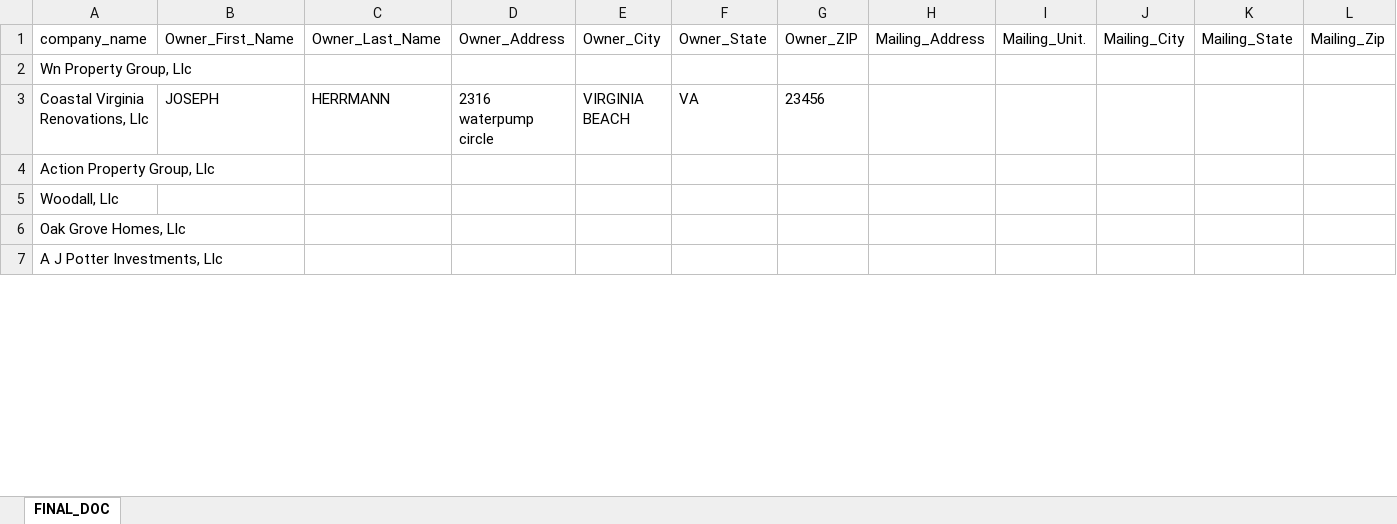
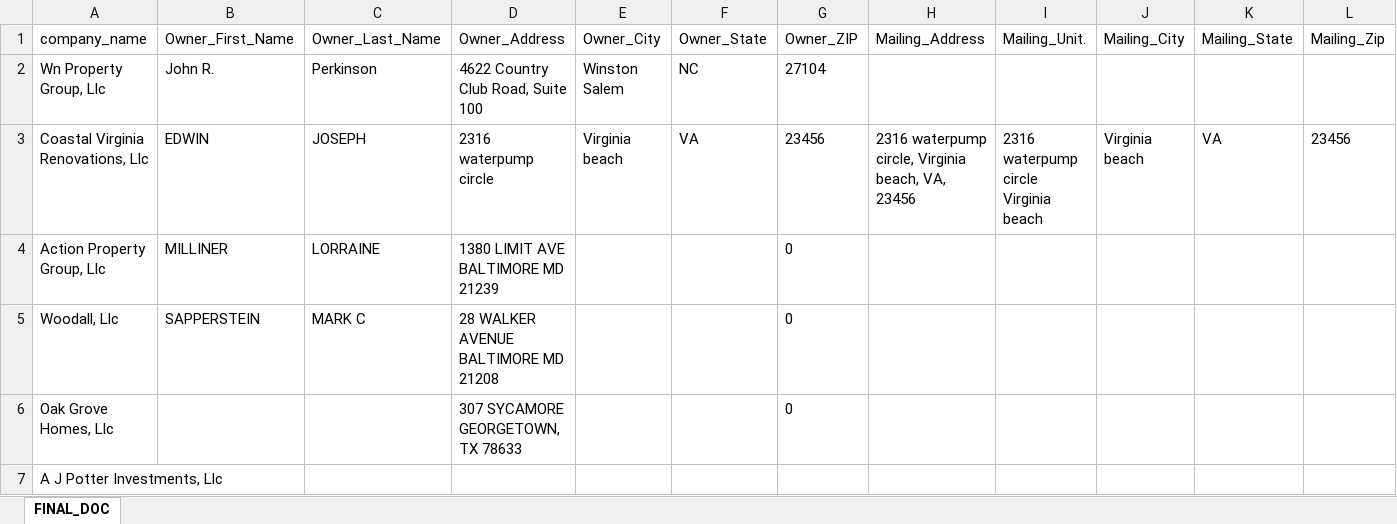
Before and after one commit to ansbilalgit/open-co-crawler, an Excel workbook: updatedCompanies.xlsx, sheet FINAL_DOC, drawn as a sheet; only a part is shown; values as stored, in another font and other column widths than the file's, no borders; ↵ is a line break in a cell; the diff covers the shown part only; the diff names each change by its address in the sheet, - before the commit and + after, or states it on an @@ line.

```diff
--- a/updatedCompanies.xlsx (sheet FINAL_DOC)
+++ b/updatedCompanies.xlsx (sheet FINAL_DOC)
-B2 (Owner_First_Name): (empty)
+B2 (Owner_First_Name): John R.
-C2 (Owner_Last_Name): (empty)
+C2 (Owner_Last_Name): Perkinson
-D2 (Owner_Address): (empty)
+D2 (Owner_Address): 4622 Country Club Road, Suite 100
-E2 (Owner_City): (empty)
+E2 (Owner_City): Winston Salem
-F2 (Owner_State): (empty)
+F2 (Owner_State): NC
-G2 (Owner_ZIP): (empty)
+G2 (Owner_ZIP): 27104
-B3 (Owner_First_Name): JOSEPH
+B3 (Owner_First_Name): EDWIN
-C3 (Owner_Last_Name): HERRMANN
+C3 (Owner_Last_Name): JOSEPH
-E3 (Owner_City): VIRGINIA BEACH
+E3 (Owner_City): Virginia beach
-H3 (Mailing_Address): (empty)
+H3 (Mailing_Address): 2316 waterpump circle, Virginia beach, VA, 23456
-I3 (Mailing_Unit.): (empty)
+I3 (Mailing_Unit.): 2316 waterpump circle Virginia beach
-J3 (Mailing_City): (empty)
+J3 (Mailing_City): Virginia beach
-K3 (Mailing_State): (empty)
+K3 (Mailing_State): VA
-L3 (Mailing_Zip): (empty)
+L3 (Mailing_Zip): 23456
-B4 (Owner_First_Name): (empty)
+B4 (Owner_First_Name): MILLINER
-C4 (Owner_Last_Name): (empty)
+C4 (Owner_Last_Name): LORRAINE
-D4 (Owner_Address): (empty)
+D4 (Owner_Address): 1380 LIMIT AVE ↵ BALTIMORE MD 21239
-G4:G6 (Owner_ZIP): (empty)
+G4:G6 (Owner_ZIP): 0
-B5 (Owner_First_Name): (empty)
+B5 (Owner_First_Name): SAPPERSTEIN
-C5 (Owner_Last_Name): (empty)
+C5 (Owner_Last_Name): MARK C
-D5 (Owner_Address): (empty)
+D5 (Owner_Address): 28 WALKER AVENUE ↵ BALTIMORE MD 21208
-D6 (Owner_Address): (empty)
+D6 (Owner_Address): 307 SYCAMORE ↵ GEORGETOWN, TX 78633
```
Also changed, not shown: 1045 removed rows and 47 edited cells elsewhere in this sheet, FilteredCompanyRecords.xlsx, 13 other files.
